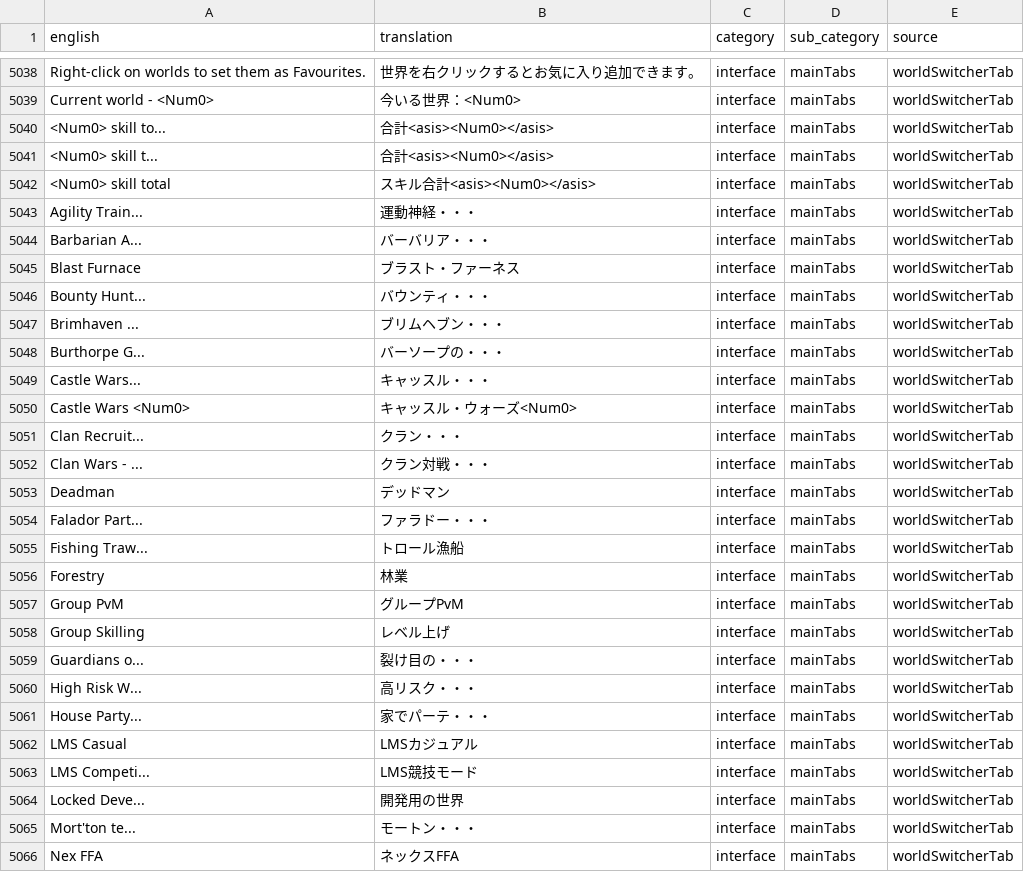
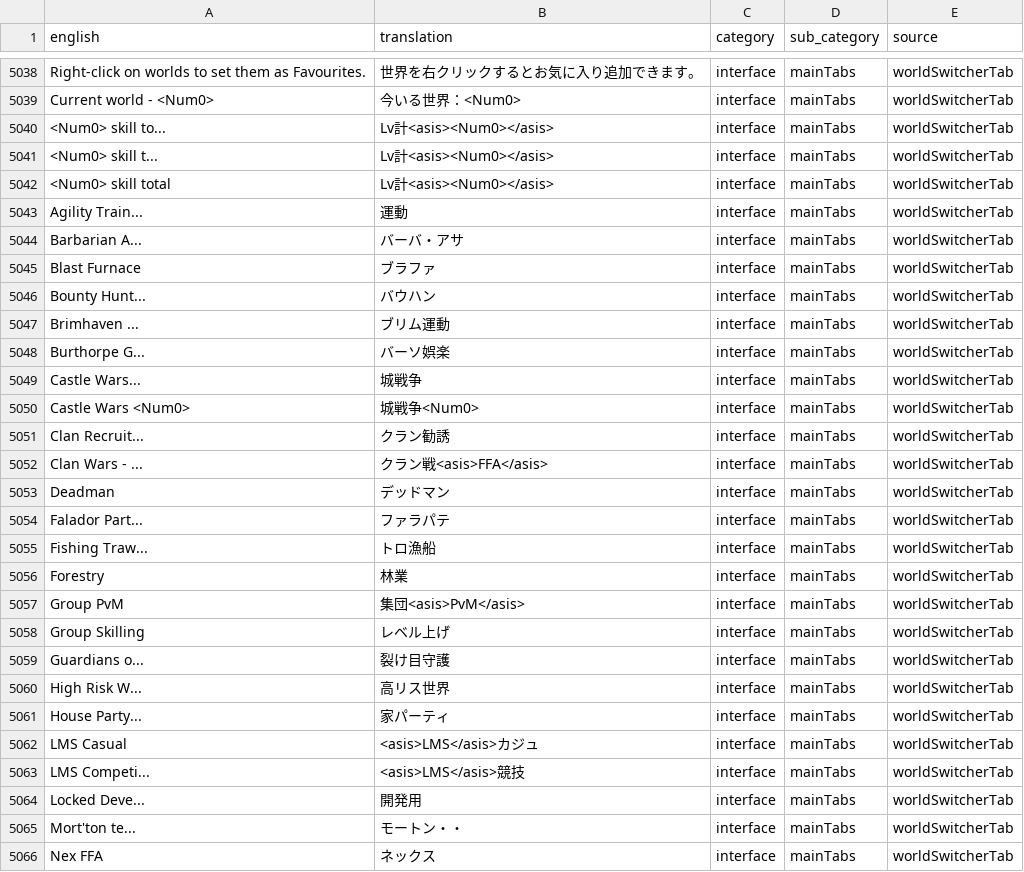
Before and after one commit to YS-jack/Runelingual-Transcripts, a TSV file: draft/ja/transcript_ja_interface.tsv, drawn as a sheet; only a part is shown, gaps mark what is left out; the diff covers the shown part only.

```diff
--- a/draft/ja/transcript_ja_interface.tsv
+++ b/draft/ja/transcript_ja_interface.tsv
@@ -5039,28 +5039,28 @@ Right-click on worlds to set them as Favourites.	世界を右クリックする
 Current world - <Num0>	今いる世界：<Num0>	interface	mainTabs	worldSwitcherTab
-<Num0> skill to...	合計<asis><Num0></asis>	interface	mainTabs	worldSwitcherTab
-<Num0> skill t...	合計<asis><Num0></asis>	interface	mainTabs	worldSwitcherTab
-<Num0> skill total	スキル合計<asis><Num0></asis>	interface	mainTabs	worldSwitcherTab
-Agility Train...	運動神経・・・	interface	mainTabs	worldSwitcherTab
-Barbarian A...	バーバリア・・・	interface	mainTabs	worldSwitcherTab
-Blast Furnace	ブラスト・ファーネス	interface	mainTabs	worldSwitcherTab
-Bounty Hunt...	バウンティ・・・	interface	mainTabs	worldSwitcherTab
-Brimhaven ...	ブリムヘブン・・・	interface	mainTabs	worldSwitcherTab
-Burthorpe G...	バーソープの・・・	interface	mainTabs	worldSwitcherTab
-Castle Wars...	キャッスル・・・	interface	mainTabs	worldSwitcherTab
-Castle Wars <Num0>	キャッスル・ウォーズ<Num0>	interface	mainTabs	worldSwitcherTab
-Clan Recruit...	クラン・・・	interface	mainTabs	worldSwitcherTab
-Clan Wars - ...	クラン対戦・・・	interface	mainTabs	worldSwitcherTab
+<Num0> skill to...	Lv計<asis><Num0></asis>	interface	mainTabs	worldSwitcherTab
+<Num0> skill t...	Lv計<asis><Num0></asis>	interface	mainTabs	worldSwitcherTab
+<Num0> skill total	Lv計<asis><Num0></asis>	interface	mainTabs	worldSwitcherTab
+Agility Train...	運動	interface	mainTabs	worldSwitcherTab
+Barbarian A...	バーバ・アサ	interface	mainTabs	worldSwitcherTab
+Blast Furnace	ブラファ	interface	mainTabs	worldSwitcherTab
+Bounty Hunt...	バウハン	interface	mainTabs	worldSwitcherTab
+Brimhaven ...	ブリム運動	interface	mainTabs	worldSwitcherTab
+Burthorpe G...	バーソ娯楽	interface	mainTabs	worldSwitcherTab
+Castle Wars...	城戦争	interface	mainTabs	worldSwitcherTab
+Castle Wars <Num0>	城戦争<Num0>	interface	mainTabs	worldSwitcherTab
+Clan Recruit...	クラン勧誘	interface	mainTabs	worldSwitcherTab
+Clan Wars - ...	クラン戦<asis>FFA</asis>	interface	mainTabs	worldSwitcherTab
 Deadman	デッドマン	interface	mainTabs	worldSwitcherTab
-Falador Part...	ファラドー・・・	interface	mainTabs	worldSwitcherTab
-Fishing Traw...	トロール漁船	interface	mainTabs	worldSwitcherTab
+Falador Part...	ファラパテ	interface	mainTabs	worldSwitcherTab
+Fishing Traw...	トロ漁船	interface	mainTabs	worldSwitcherTab
 Forestry	林業	interface	mainTabs	worldSwitcherTab
-Group PvM	グループPvM	interface	mainTabs	worldSwitcherTab
+Group PvM	集団<asis>PvM</asis>	interface	mainTabs	worldSwitcherTab
 Group Skilling	レベル上げ	interface	mainTabs	worldSwitcherTab
-Guardians o...	裂け目の・・・	interface	mainTabs	worldSwitcherTab
-High Risk W...	高リスク・・・	interface	mainTabs	worldSwitcherTab
-House Party...	家でパーテ・・・	interface	mainTabs	worldSwitcherTab
-LMS Casual	LMSカジュアル	interface	mainTabs	worldSwitcherTab
-LMS Competi...	LMS競技モード	interface	mainTabs	worldSwitcherTab
-Locked Deve...	開発用の世界	interface	mainTabs	worldSwitcherTab
-Mort'ton te...	モートン・・・	interface	mainTabs	worldSwitcherTab
-Nex FFA	ネックスFFA	interface	mainTabs	worldSwitcherTab
+Guardians o...	裂け目守護	interface	mainTabs	worldSwitcherTab
+High Risk W...	高リス世界	interface	mainTabs	worldSwitcherTab
+House Party...	家パーティ	interface	mainTabs	worldSwitcherTab
+LMS Casual	<asis>LMS</asis>カジュ	interface	mainTabs	worldSwitcherTab
+LMS Competi...	<asis>LMS</asis>競技	interface	mainTabs	worldSwitcherTab
+Locked Deve...	開発用	interface	mainTabs	worldSwitcherTab
+Mort'ton te...	モートン・・	interface	mainTabs	worldSwitcherTab
+Nex FFA	ネックス	interface	mainTabs	worldSwitcherTab
```
Also changed, not shown: 24 edited cells elsewhere in this file, 2 other files.
